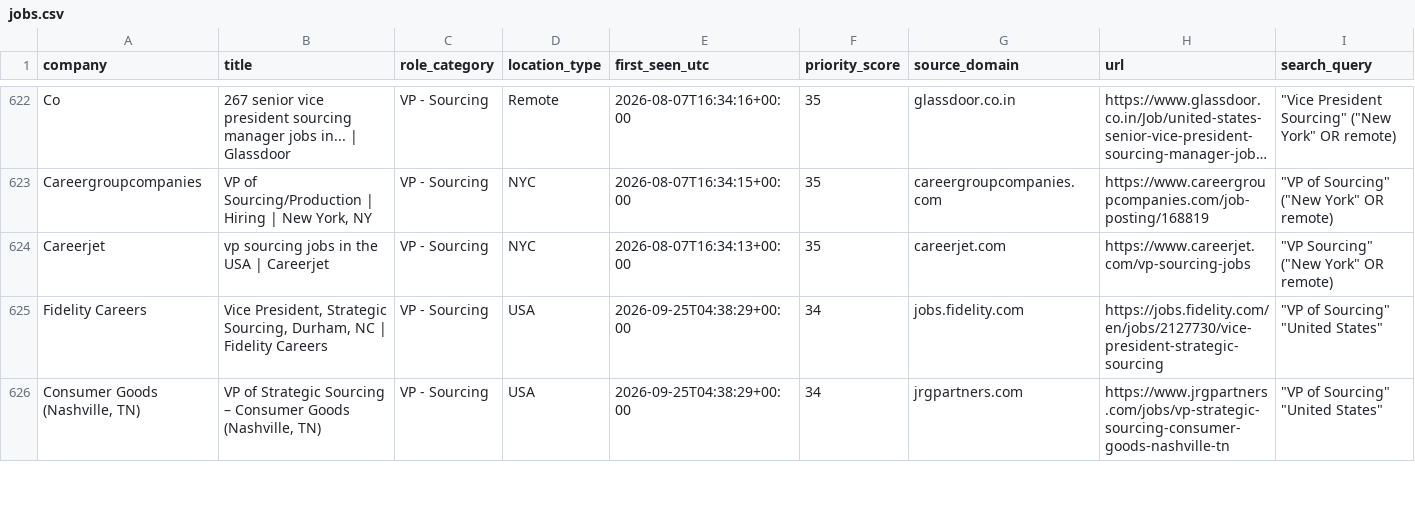
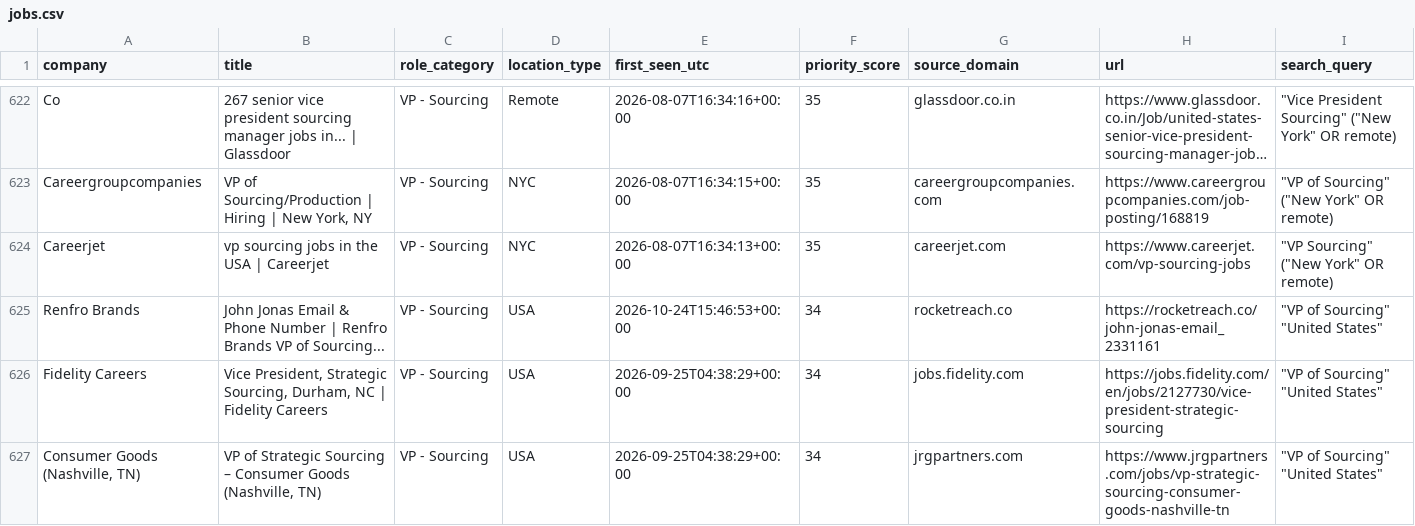
Before and after one commit to nycitydrew-collab/product-leadership-job-finder, a CSV file: jobs.csv, drawn as a sheet; only a part is shown, gaps mark what is left out; long unchanged cells end in …; rows hold the shown columns only; the diff covers the shown part only; the diff names each change by its address in the sheet, - before the commit and + after, or states it on an @@ line.

```diff
--- a/jobs.csv
+++ b/jobs.csv
+row 625: Renfro Brands | John Jonas Email & Phone Number | Renfro Brands VP of Sourcing... | VP - Sourcing | USA | 2026-10-24T15:46:53+00:00 | 34 | rocketreach.co | https://rocketreach.co/john-jonas-email_2331161 | "VP of Sourcing" "United States"
```
Also changed, not shown: 1 added row and 1 removed row elsewhere in this file.
